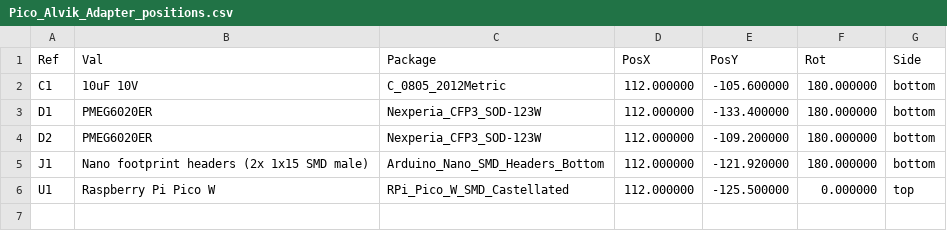
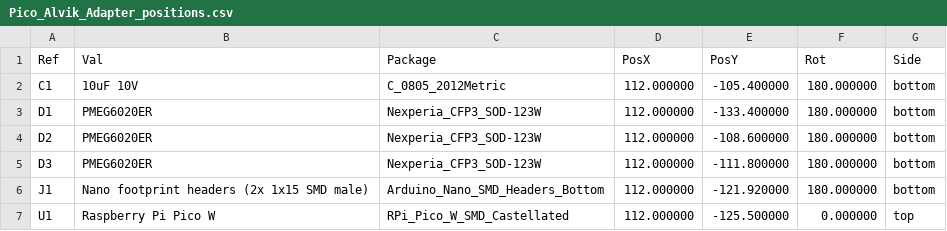
Before and after one commit to arkadiraf/KiCad-Designs, a CSV file: Pico_Alvik_Adapter/fabrication/Pico_Alvik_Adapter_positions.csv, drawn as a sheet.

```diff
--- a/Pico_Alvik_Adapter/fabrication/Pico_Alvik_Adapter_positions.csv
+++ b/Pico_Alvik_Adapter/fabrication/Pico_Alvik_Adapter_positions.csv
@@ -1,5 +1,6 @@
 Ref,Val,Package,PosX,PosY,Rot,Side
-"C1","10uF 10V","C_0805_2012Metric",112.000000,-105.600000,180.000000,bottom
+"C1","10uF 10V","C_0805_2012Metric",112.000000,-105.400000,180.000000,bottom
 "D1","PMEG6020ER","Nexperia_CFP3_SOD-123W",112.000000,-133.400000,180.000000,bottom
-"D2","PMEG6020ER","Nexperia_CFP3_SOD-123W",112.000000,-109.200000,180.000000,bottom
+"D2","PMEG6020ER","Nexperia_CFP3_SOD-123W",112.000000,-108.600000,180.000000,bottom
+"D3","PMEG6020ER","Nexperia_CFP3_SOD-123W",112.000000,-111.800000,180.000000,bottom
 "J1","Nano footprint headers (2x 1x15 SMD male)","Arduino_Nano_SMD_Headers_Bottom",112.000000,-121.920000,180.000000,bottom
```
Also changed, not shown: Pico_Alvik_Adapter/fabrication/Pico_Alvik_Adapter_BOM.csv, 31 other files.
